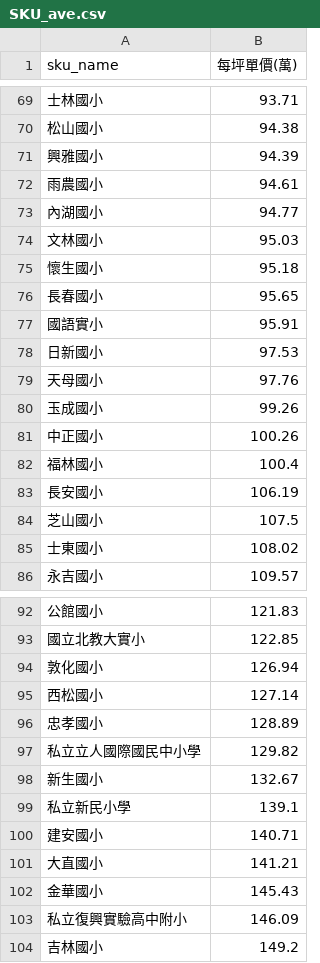
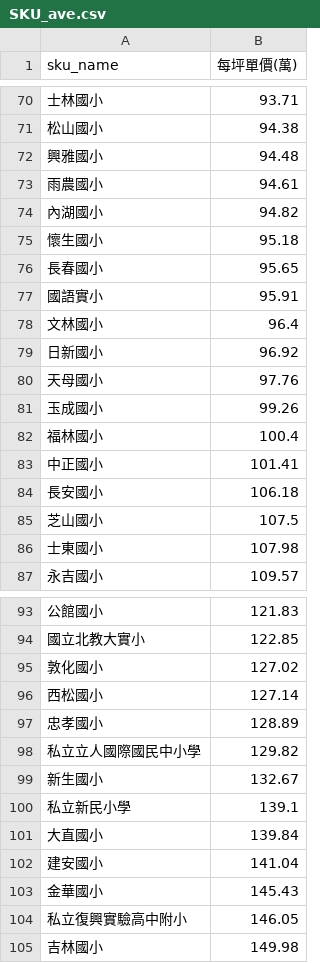
Before and after one commit to SSP6258/house_app, a CSV file: house_data/database/SKU_ave.csv, drawn as a sheet; only a part is shown, gaps mark what is left out; the diff covers the shown part only.

```diff
--- a/house_data/database/SKU_ave.csv
+++ b/house_data/database/SKU_ave.csv
@@ -70,6 +71,5 @@
 松山國小,94.38
-興雅國小,94.39
+興雅國小,94.48
 雨農國小,94.61
-內湖國小,94.77
-文林國小,95.03
+內湖國小,94.82
 懷生國小,95.18
@@ -77,10 +77,11 @@
 國語實小,95.91
-日新國小,97.53
+文林國小,96.4
+日新國小,96.92
 天母國小,97.76
 玉成國小,99.26
-中正國小,100.26
 福林國小,100.4
-長安國小,106.19
+中正國小,101.41
+長安國小,106.18
 芝山國小,107.5
-士東國小,108.02
+士東國小,107.98
 永吉國小,109.57
@@ -93,3 +94,3 @@
 國立北教大實小,122.85
-敦化國小,126.94
+敦化國小,127.02
 西松國小,127.14
@@ -99,6 +100,6 @@
 私立新民小學,139.1
-建安國小,140.71
-大直國小,141.21
+大直國小,139.84
+建安國小,141.04
 金華國小,145.43
-私立復興實驗高中附小,146.09
-吉林國小,149.2
+私立復興實驗高中附小,146.05
+吉林國小,149.98
```
Also changed, not shown: 4 added rows, 3 removed rows, 1 moved row and 12 edited cells elsewhere in this file, house_data/database/DIST_ave.csv, house_data/database/MRT_ave.csv.
